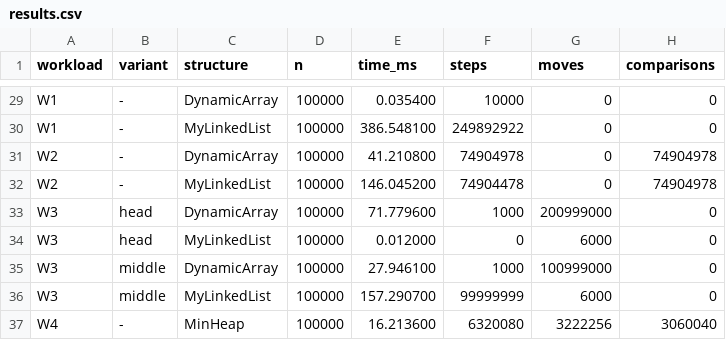
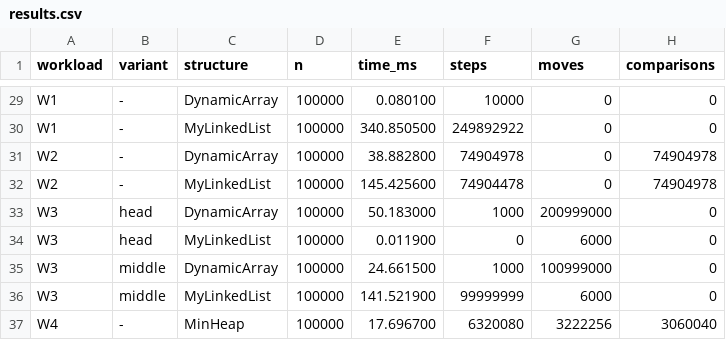
Before and after one commit to Shiferuk/DAA_Assignment2_Data_Structures, a CSV file: results/results.csv, drawn as a sheet; only a part is shown, gaps mark what is left out; the diff covers the shown part only; the diff names each change by its address in the sheet, - before the commit and + after, or states it on an @@ line.

```diff
--- a/results/results.csv
+++ b/results/results.csv
-E29 (time_ms): 0.035400
+E29 (time_ms): 0.080100
-E30 (time_ms): 386.548100
+E30 (time_ms): 340.850500
-E31 (time_ms): 41.210800
+E31 (time_ms): 38.882800
-E32 (time_ms): 146.045200
+E32 (time_ms): 145.425600
-E33 (time_ms): 71.779600
+E33 (time_ms): 50.183000
-E34 (time_ms): 0.012000
+E34 (time_ms): 0.011900
-E35 (time_ms): 27.946100
+E35 (time_ms): 24.661500
-E36 (time_ms): 157.290700
+E36 (time_ms): 141.521900
-E37 (time_ms): 16.213600
+E37 (time_ms): 17.696700
```
Also changed, not shown: 27 edited cells elsewhere in this file, 21 other files.
